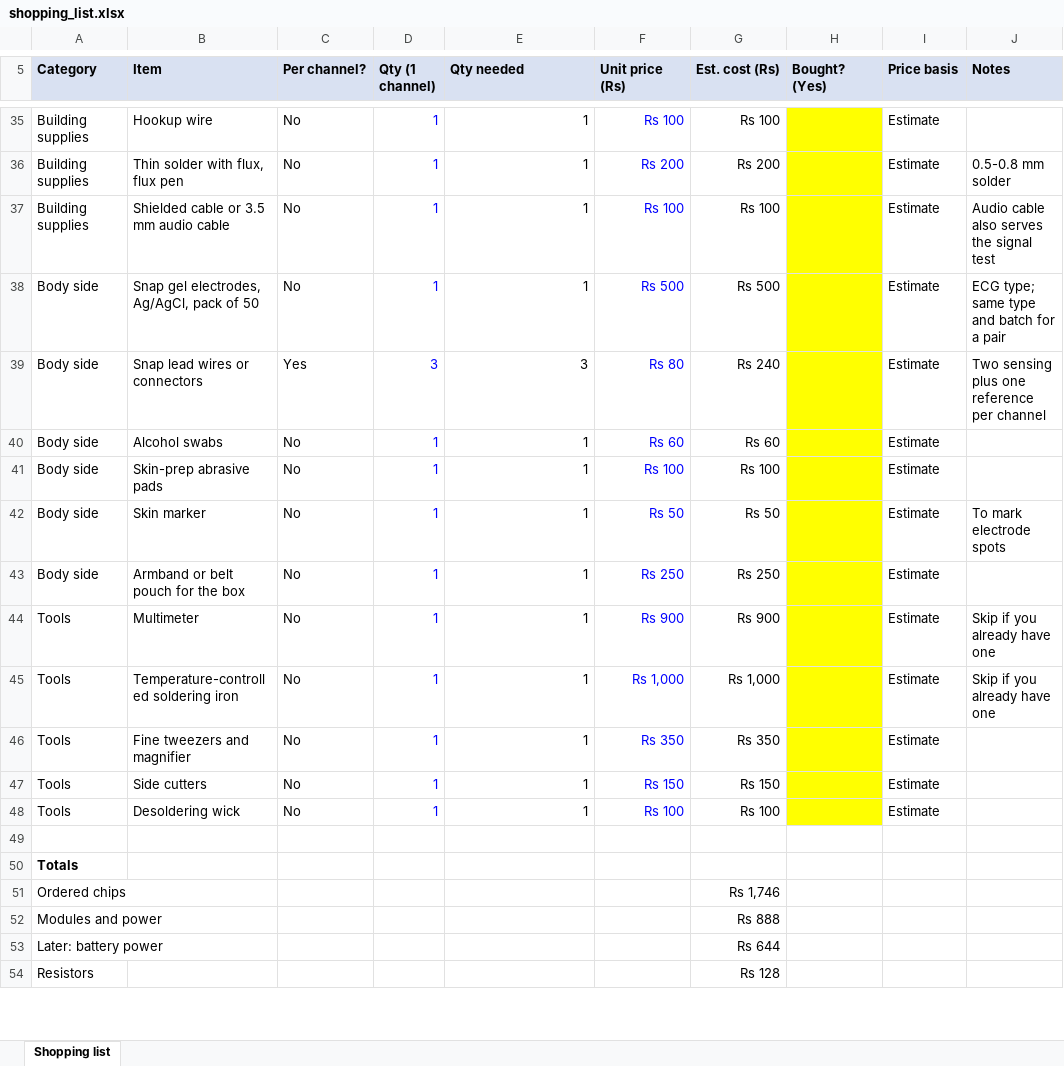
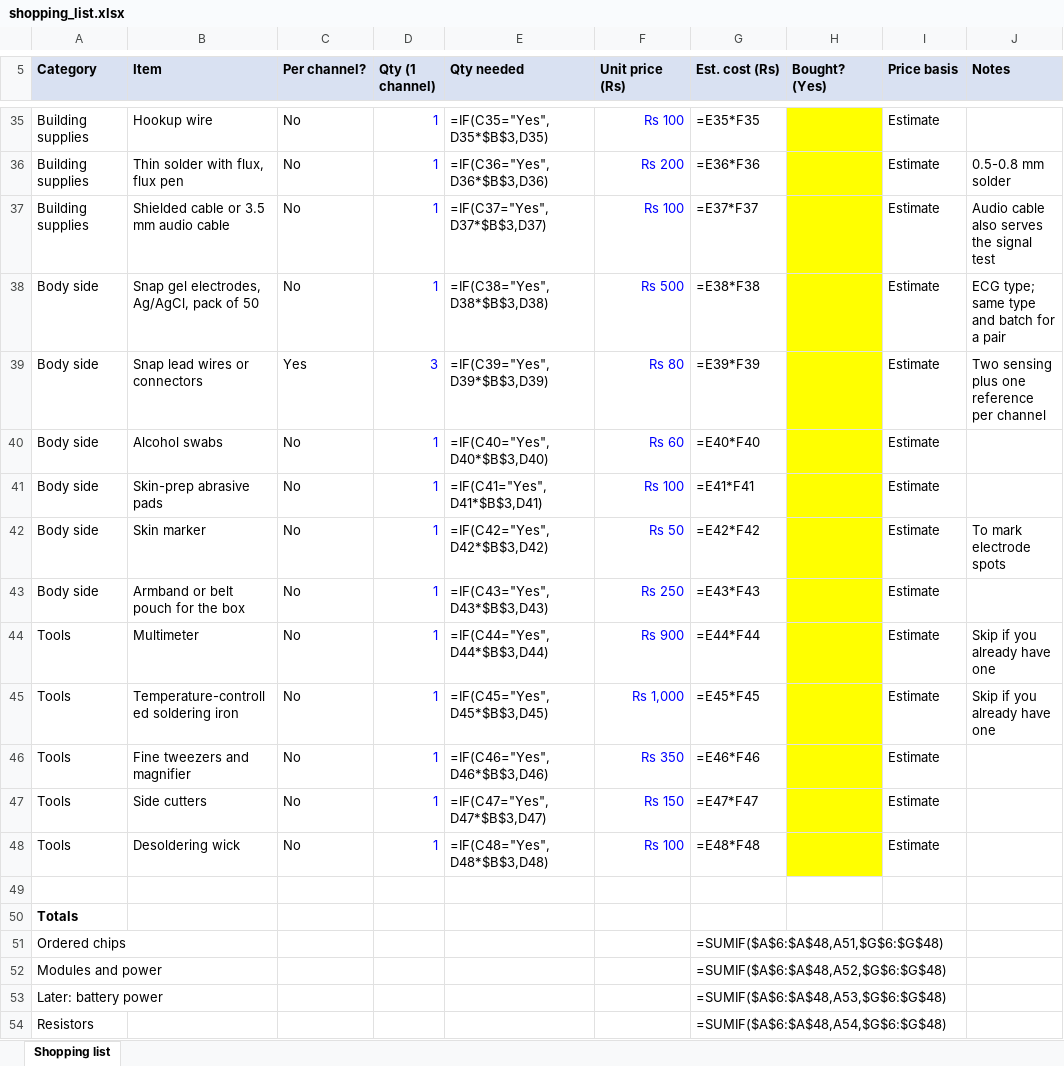
Before and after one commit to Sheethal00/emg-diy, an Excel workbook: docs/shopping_list.xlsx, sheet Shopping list, drawn as a sheet; only a part is shown, gaps mark what is left out; values as stored, in another font and other column widths than the file's, no borders; formulas without a stored value are shown as written; the diff covers the shown part only; the diff names each change by its address in the sheet, - before the commit and + after, or states it on an @@ line.

```diff
--- a/docs/shopping_list.xlsx (sheet Shopping list)
+++ b/docs/shopping_list.xlsx (sheet Shopping list)
-E35 (Qty needed): 1
+E35 (Qty needed): =IF(C35="Yes",D35*$B$3,D35)
-G35 (Est. cost (Rs)): Rs 100
+G35 (Est. cost (Rs)): =E35*F35
-E36 (Qty needed): 1
+E36 (Qty needed): =IF(C36="Yes",D36*$B$3,D36)
-G36 (Est. cost (Rs)): Rs 200
+G36 (Est. cost (Rs)): =E36*F36
-E37 (Qty needed): 1
+E37 (Qty needed): =IF(C37="Yes",D37*$B$3,D37)
-G37 (Est. cost (Rs)): Rs 100
+G37 (Est. cost (Rs)): =E37*F37
-E38 (Qty needed): 1
+E38 (Qty needed): =IF(C38="Yes",D38*$B$3,D38)
-G38 (Est. cost (Rs)): Rs 500
+G38 (Est. cost (Rs)): =E38*F38
-E39 (Qty needed): 3
+E39 (Qty needed): =IF(C39="Yes",D39*$B$3,D39)
-G39 (Est. cost (Rs)): Rs 240
+G39 (Est. cost (Rs)): =E39*F39
-E40 (Qty needed): 1
+E40 (Qty needed): =IF(C40="Yes",D40*$B$3,D40)
-G40 (Est. cost (Rs)): Rs 60
+G40 (Est. cost (Rs)): =E40*F40
-E41 (Qty needed): 1
+E41 (Qty needed): =IF(C41="Yes",D41*$B$3,D41)
-G41 (Est. cost (Rs)): Rs 100
+G41 (Est. cost (Rs)): =E41*F41
-E42 (Qty needed): 1
+E42 (Qty needed): =IF(C42="Yes",D42*$B$3,D42)
-G42 (Est. cost (Rs)): Rs 50
+G42 (Est. cost (Rs)): =E42*F42
-E43 (Qty needed): 1
+E43 (Qty needed): =IF(C43="Yes",D43*$B$3,D43)
-G43 (Est. cost (Rs)): Rs 250
+G43 (Est. cost (Rs)): =E43*F43
-E44 (Qty needed): 1
+E44 (Qty needed): =IF(C44="Yes",D44*$B$3,D44)
-G44 (Est. cost (Rs)): Rs 900
+G44 (Est. cost (Rs)): =E44*F44
-E45 (Qty needed): 1
+E45 (Qty needed): =IF(C45="Yes",D45*$B$3,D45)
-G45 (Est. cost (Rs)): Rs 1,000
+G45 (Est. cost (Rs)): =E45*F45
-E46 (Qty needed): 1
+E46 (Qty needed): =IF(C46="Yes",D46*$B$3,D46)
-G46 (Est. cost (Rs)): Rs 350
+G46 (Est. cost (Rs)): =E46*F46
-E47 (Qty needed): 1
+E47 (Qty needed): =IF(C47="Yes",D47*$B$3,D47)
-G47 (Est. cost (Rs)): Rs 150
+G47 (Est. cost (Rs)): =E47*F47
-E48 (Qty needed): 1
+E48 (Qty needed): =IF(C48="Yes",D48*$B$3,D48)
-G48 (Est. cost (Rs)): Rs 100
+G48 (Est. cost (Rs)): =E48*F48
-G51 (Est. cost (Rs)): Rs 1,746
+G51 (Est. cost (Rs)): =SUMIF($A$6:$A$48,A51,$G$6:$G$48)
-G52 (Est. cost (Rs)): Rs 888
+G52 (Est. cost (Rs)): =SUMIF($A$6:$A$48,A52,$G$6:$G$48)
-G53 (Est. cost (Rs)): Rs 644
+G53 (Est. cost (Rs)): =SUMIF($A$6:$A$48,A53,$G$6:$G$48)
-G54 (Est. cost (Rs)): Rs 128
+G54 (Est. cost (Rs)): =SUMIF($A$6:$A$48,A54,$G$6:$G$48)
```
Also changed, not shown: 71 edited cells elsewhere in this sheet.
